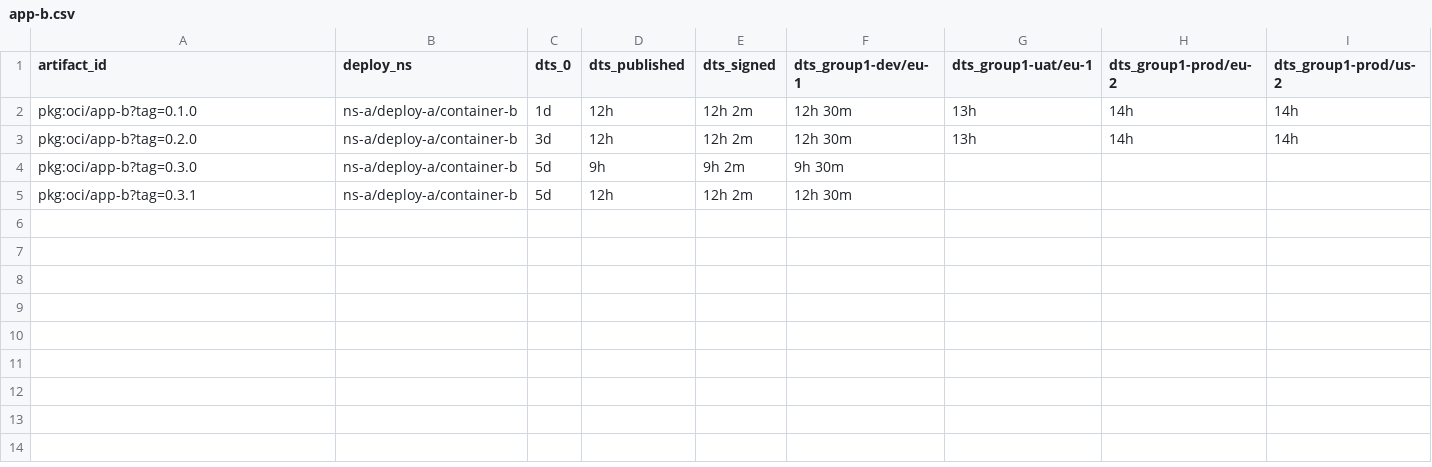
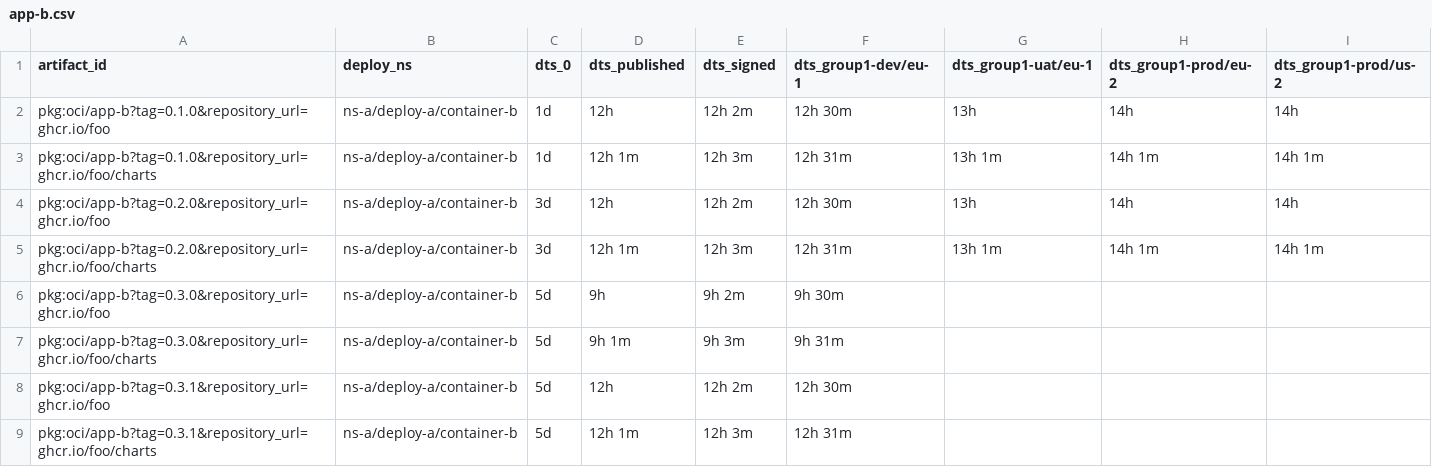
Before and after one commit to cdviz-dev/cdviz, a CSV file: demos/use_cases/events/artifact_lifecycle.d/app-b.csv, drawn as a sheet.

Commit message:
fix(grafana): don't mix package from different repository_url (and sub-namespace) in artifact timeline

```diff
--- a/demos/use_cases/events/artifact_lifecycle.d/app-b.csv
+++ b/demos/use_cases/events/artifact_lifecycle.d/app-b.csv
@@ -1,5 +1,9 @@
 artifact_id,deploy_ns,dts_0,dts_published,dts_signed,dts_group1-dev/eu-1,dts_group1-uat/eu-1,dts_group1-prod/eu-2,dts_group1-prod/us-2
-pkg:oci/app-b?tag=0.1.0,ns-a/deploy-a/container-b,1d,12h,12h 2m,12h 30m,13h,14h,14h
-pkg:oci/app-b?tag=0.2.0,ns-a/deploy-a/container-b,3d,12h,12h 2m,12h 30m,13h,14h,14h
-pkg:oci/app-b?tag=0.3.0,ns-a/deploy-a/container-b,5d,9h,9h 2m,9h 30m,,,
-pkg:oci/app-b?tag=0.3.1,ns-a/deploy-a/container-b,5d,12h,12h 2m,12h 30m,,,
+pkg:oci/app-b?tag=0.1.0&repository_url=ghcr.io/foo,ns-a/deploy-a/container-b,1d,12h,12h 2m,12h 30m,13h,14h,14h
+pkg:oci/app-b?tag=0.1.0&repository_url=ghcr.io/foo/charts,ns-a/deploy-a/container-b,1d,12h 1m,12h 3m,12h 31m,13h 1m,14h 1m,14h 1m
+pkg:oci/app-b?tag=0.2.0&repository_url=ghcr.io/foo,ns-a/deploy-a/container-b,3d,12h,12h 2m,12h 30m,13h,14h,14h
+pkg:oci/app-b?tag=0.2.0&repository_url=ghcr.io/foo/charts,ns-a/deploy-a/container-b,3d,12h 1m,12h 3m,12h 31m,13h 1m,14h 1m,14h 1m
+pkg:oci/app-b?tag=0.3.0&repository_url=ghcr.io/foo,ns-a/deploy-a/container-b,5d,9h,9h 2m,9h 30m,,,
+pkg:oci/app-b?tag=0.3.0&repository_url=ghcr.io/foo/charts,ns-a/deploy-a/container-b,5d,9h 1m,9h 3m,9h 31m,,,
+pkg:oci/app-b?tag=0.3.1&repository_url=ghcr.io/foo,ns-a/deploy-a/container-b,5d,12h,12h 2m,12h 30m,,,
+pkg:oci/app-b?tag=0.3.1&repository_url=ghcr.io/foo/charts,ns-a/deploy-a/container-b,5d,12h 1m,12h 3m,12h 31m,,,
```
Also changed, not shown: 9 other files.
